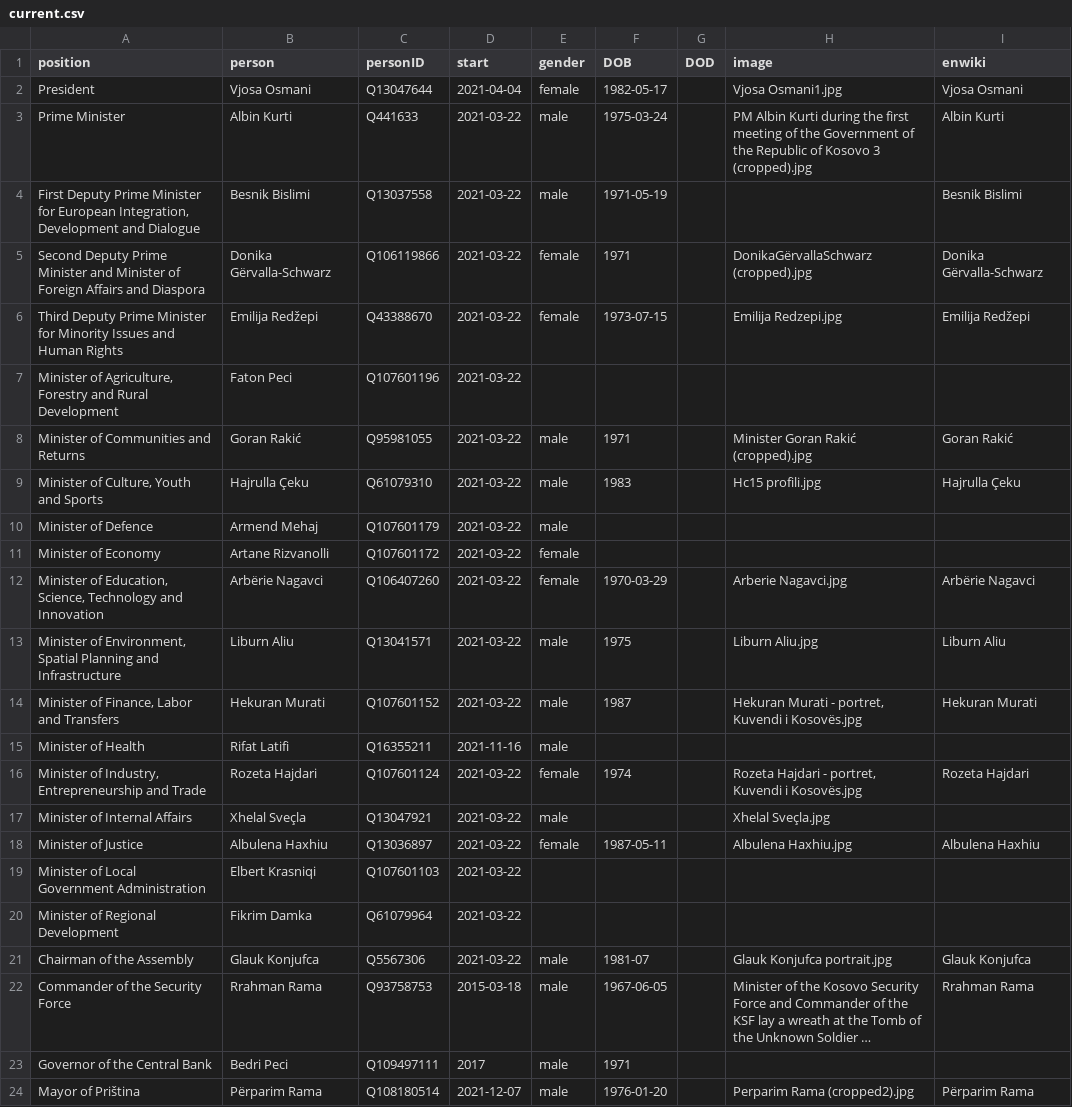
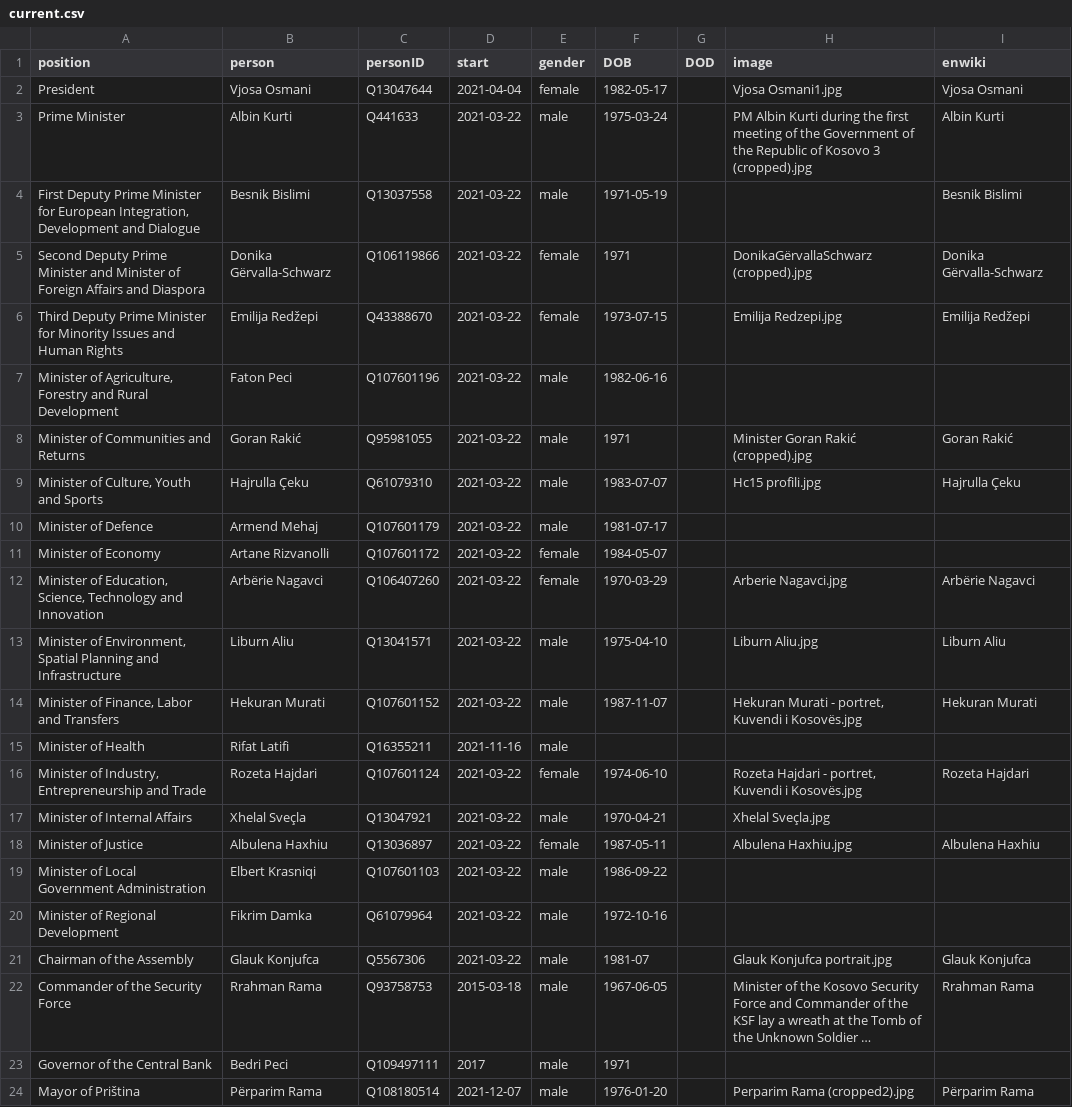
Before and after one commit to every-politician-scrapers/kosovo-cabinet, a CSV file: html/current.csv, drawn as a sheet; long unchanged cells end in ….

```diff
--- a/html/current.csv
+++ b/html/current.csv
@@ -6,16 +6,16 @@ Second Deputy Prime Minister and Minister of Foreign Affairs and Diaspora,Donika
 Third Deputy Prime Minister for Minority Issues and Human Rights,Emilija Redžepi,Q43388670,2021-03-22,female,1973-07-15,,Emilija Redzepi.jpg,Emilija Redžepi
-"Minister of Agriculture, Forestry and Rural Development",Faton Peci,Q107601196,2021-03-22,,,,,
+"Minister of Agriculture, Forestry and Rural Development",Faton Peci,Q107601196,2021-03-22,male,1982-06-16,,,
 Minister of Communities and Returns,Goran Rakić,Q95981055,2021-03-22,male,1971,,Minister Goran Rakić (cropped).jpg,Goran Rakić
-"Minister of Culture, Youth and Sports",Hajrulla Çeku,Q61079310,2021-03-22,male,1983,,Hc15 profili.jpg,Hajrulla Çeku
-Minister of Defence,Armend Mehaj,Q107601179,2021-03-22,male,,,,
-Minister of Economy,Artane Rizvanolli,Q107601172,2021-03-22,female,,,,
+"Minister of Culture, Youth and Sports",Hajrulla Çeku,Q61079310,2021-03-22,male,1983-07-07,,Hc15 profili.jpg,Hajrulla Çeku
+Minister of Defence,Armend Mehaj,Q107601179,2021-03-22,male,1981-07-17,,,
+Minister of Economy,Artane Rizvanolli,Q107601172,2021-03-22,female,1984-05-07,,,
 "Minister of Education, Science, Technology and Innovation",Arbërie Nagavci,Q106407260,2021-03-22,female,1970-03-29,,Arberie Nagavci.jpg,Arbërie Nagavci
-"Minister of Environment, Spatial Planning and Infrastructure",Liburn Aliu,Q13041571,2021-03-22,male,1975,,Liburn Aliu.jpg,Liburn Aliu
-"Minister of Finance, Labor and Transfers",Hekuran Murati,Q107601152,2021-03-22,male,1987,,"Hekuran Murati - portret, Kuvendi i Kosovës.jpg",Hekuran Murati
+"Minister of Environment, Spatial Planning and Infrastructure",Liburn Aliu,Q13041571,2021-03-22,male,1975-04-10,,Liburn Aliu.jpg,Liburn Aliu
+"Minister of Finance, Labor and Transfers",Hekuran Murati,Q107601152,2021-03-22,male,1987-11-07,,"Hekuran Murati - portret, Kuvendi i Kosovës.jpg",Hekuran Murati
 Minister of Health,Rifat Latifi,Q16355211,2021-11-16,male,,,,
-"Minister of Industry, Entrepreneurship and Trade",Rozeta Hajdari,Q107601124,2021-03-22,female,1974,,"Rozeta Hajdari - portret, Kuvendi i Kosovës.jpg",Rozeta Hajdari
-Minister of Internal Affairs,Xhelal Sveçla,Q13047921,2021-03-22,male,,,Xhelal Sveçla.jpg,
+"Minister of Industry, Entrepreneurship and Trade",Rozeta Hajdari,Q107601124,2021-03-22,female,1974-06-10,,"Rozeta Hajdari - portret, Kuvendi i Kosovës.jpg",Rozeta Hajdari
+Minister of Internal Affairs,Xhelal Sveçla,Q13047921,2021-03-22,male,1970-04-21,,Xhelal Sveçla.jpg,
 Minister of Justice,Albulena Haxhiu,Q13036897,2021-03-22,female,1987-05-11,,Albulena Haxhiu.jpg,Albulena Haxhiu
-Minister of Local Government Administration,Elbert Krasniqi,Q107601103,2021-03-22,,,,,
-Minister of Regional Development,Fikrim Damka,Q61079964,2021-03-22,,,,,
+Minister of Local Government Administration,Elbert Krasniqi,Q107601103,2021-03-22,male,1986-09-22,,,
+Minister of Regional Development,Fikrim Damka,Q61079964,2021-03-22,male,1972-10-16,,,
 Chairman of the Assembly,Glauk Konjufca,Q5567306,2021-03-22,male,1981-07,,Glauk Konjufca portrait.jpg,Glauk Konjufca
```
Also changed, not shown: html/holders21.csv.
